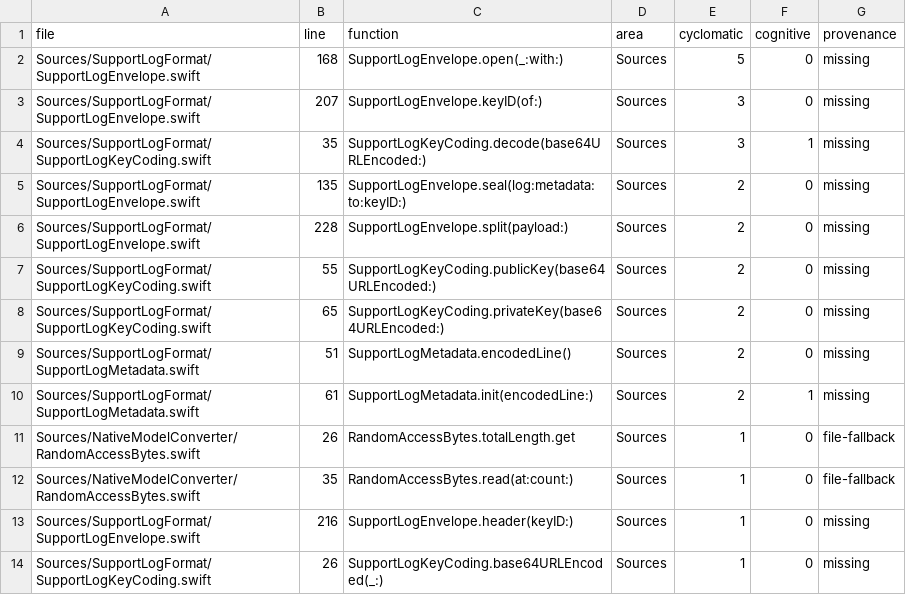
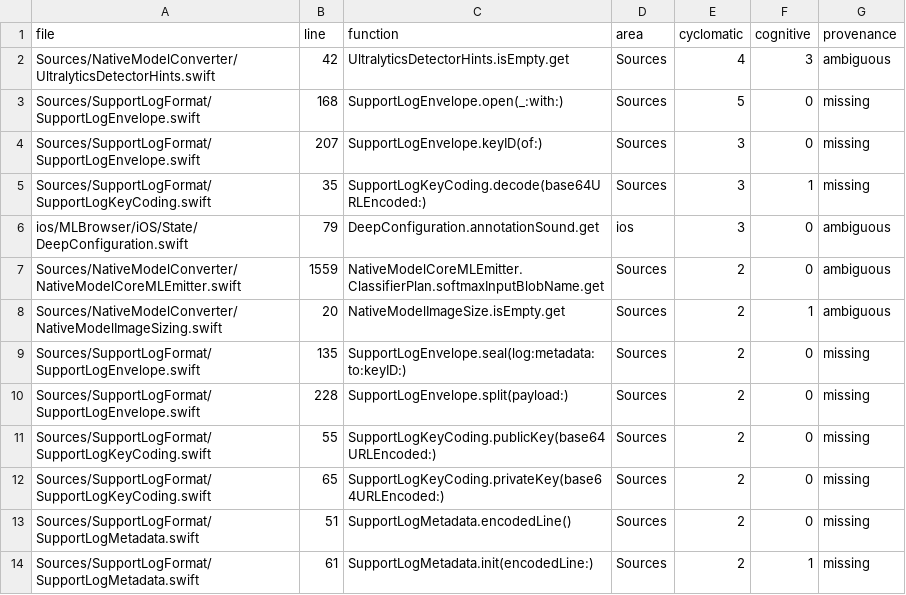
Before and after one commit to aiarcheology-com/aiarcheology, a CSV file: specification/weighted-crap/unmeasured.csv, drawn as a sheet; only a part is shown; the shorter side is filled out with more unchanged rows; the diff covers the shown part only; the diff names each change by its address in the sheet, - before the commit and + after, or states it on an @@ line.

Commit message:
[AIA-0901] Correct coverage attribution and isolate regression tests
Resolve nested LLVM regions before computing line coverage, scope totals to owned products, and reject ambiguous function/path matches. Preserve the frozen cohort while correcting historical figures and recording their evidence limits. Require matching collection revisions and artifact hashes, export every active test binary, and keep reports separate from the published baseline by default.

Await smoke-test emissions without mutating the process environment, close the test Sentry client, and reset launch-configuration settings after each test. Run the coverage regressions in the unit wrapper and architecture CI.

```diff
--- a/specification/weighted-crap/unmeasured.csv
+++ b/specification/weighted-crap/unmeasured.csv
+row 2: Sources/NativeModelConverter/UltralyticsDetectorHints.swift | 42 | UltralyticsDetectorHints.isEmpty.get | Sources | 4 | 3 | ambiguous
+row 6: ios/MLBrowser/iOS/State/DeepConfiguration.swift | 79 | DeepConfiguration.annotationSound.get | ios | 3 | 0 | ambiguous
+row 7: Sources/NativeModelConverter/NativeModelCoreMLEmitter.swift | 1559 | NativeModelCoreMLEmitter.ClassifierPlan.softmaxInputBlobName.get | Sources | 2 | 0 | ambiguous
+row 8: Sources/NativeModelConverter/NativeModelImageSizing.swift | 20 | NativeModelImageSize.isEmpty.get | Sources | 2 | 1 | ambiguous
```
Also changed, not shown: 21 added rows elsewhere in this file, specification/weighted-crap/cohort.csv, specification/weighted-crap/reconciliation.csv, 14 other files.
